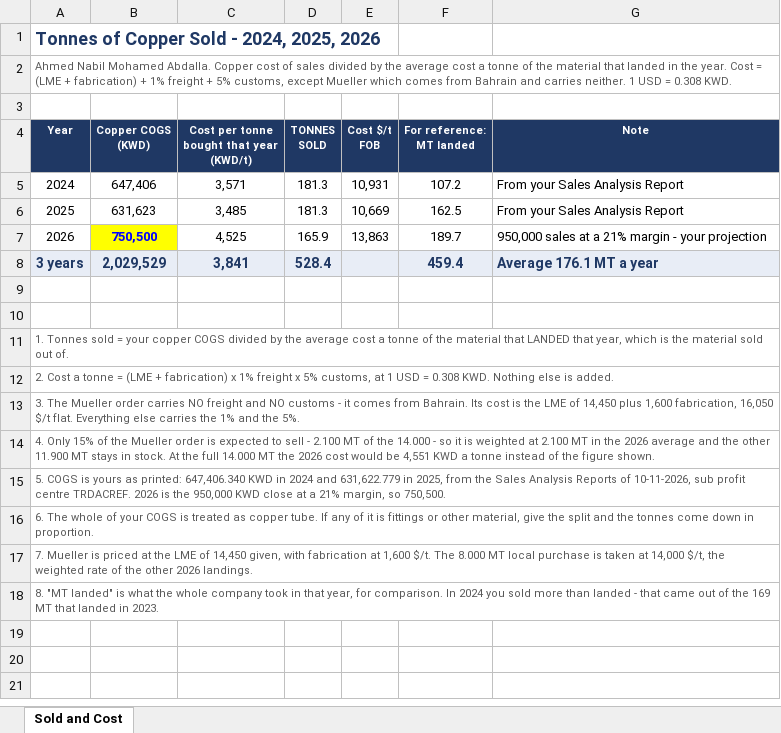
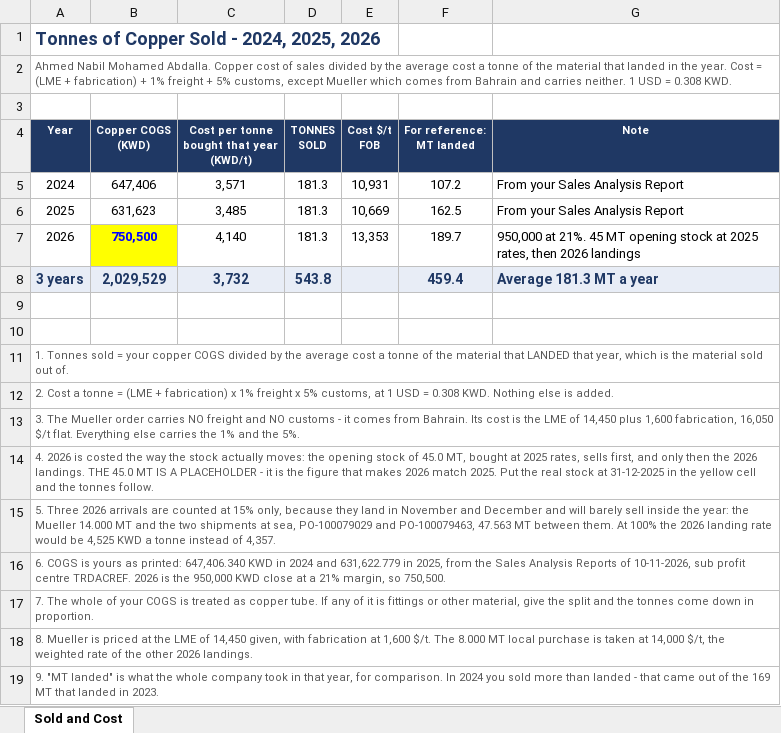
Before and after one commit to ahmednabil9090an-rgb/Ahmed, an Excel workbook: copper_sold_3years.xlsx, sheet Sold and Cost, drawn as a sheet; values as stored, in another font and other column widths than the file's, no borders; the diff names each change by its address in the sheet, - before the commit and + after, or states it on an @@ line.

```diff
--- a/copper_sold_3years.xlsx (sheet Sold and Cost)
+++ b/copper_sold_3years.xlsx (sheet Sold and Cost)
-C7: 4,525
+C7: 4,140
-D7 (TONNES SOLD): 165.9
+D7 (TONNES SOLD): 181.3
-E7 (Cost $/t FOB): 13,863
+E7 (Cost $/t FOB): 13,353
-G7 (Note): 950,000 sales at a 21% margin - your projection
+G7 (Note): 950,000 at 21%. 45 MT opening stock at 2025 rates, then 2026 landings
-C8: 3,841
+C8: 3,732
-D8 (TONNES SOLD): 528.4
+D8 (TONNES SOLD): 543.8
-G8 (Note): Average 176.1 MT a year
+G8 (Note): Average 181.3 MT a year
-A14 (Year): 4. Only 15% of the Mueller order is expected to sell - 2.100 MT of the 14.000 - so it is weighted at 2.100 MT in the 2026 average and the other 11.900 MT stays in stock. At the full 14.000 MT the 2026 cost would be 4,551 KWD a tonne instead of the figure shown.
+A14 (Year): 4. 2026 is costed the way the stock actually moves: the opening stock of 45.0 MT, bought at 2025 rates, sells first, and only then the 2026 landings. THE 45.0 MT IS A PLACEHOLDER - it is the figure that makes 2026 match 2025. Put the real stock at 31-12-2025 in the yellow cell and the tonnes follow.
-A15 (Year): 5. COGS is yours as printed: 647,406.340 KWD in 2024 and 631,622.779 in 2025, from the Sales Analysis Reports of 10-11-2026, sub profit centre TRDACREF. 2026 is the 950,000 KWD close at a 21% margin, so 750,500.
+A15 (Year): 5. Three 2026 arrivals are counted at 15% only, because they land in November and December and will barely sell inside the year: the Mueller 14.000 MT and the two shipments at sea, PO-100079029 and PO-100079463, 47.563 MT between them. At 100% the 2026 landing rate would be 4,525 KWD a tonne instead of 4,357.
-A16 (Year): 6. The whole of your COGS is treated as copper tube. If any of it is fittings or other material, give the split and the tonnes come down in proportion.
+A16 (Year): 6. COGS is yours as printed: 647,406.340 KWD in 2024 and 631,622.779 in 2025, from the Sales Analysis Reports of 10-11-2026, sub profit centre TRDACREF. 2026 is the 950,000 KWD close at a 21% margin, so 750,500.
-A17 (Year): 7. Mueller is priced at the LME of 14,450 given, with fabrication at 1,600 $/t. The 8.000 MT local purchase is taken at 14,000 $/t, the weighted rate of the other 2026 landings.
+A17 (Year): 7. The whole of your COGS is treated as copper tube. If any of it is fittings or other material, give the split and the tonnes come down in proportion.
-A18 (Year): 8. "MT landed" is what the whole company took in that year, for comparison. In 2024 you sold more than landed - that came out of the 169 MT that landed in 2023.
+A18 (Year): 8. Mueller is priced at the LME of 14,450 given, with fabrication at 1,600 $/t. The 8.000 MT local purchase is taken at 14,000 $/t, the weighted rate of the other 2026 landings.
+row 19: 9. "MT landed" is what the whole company took in that year, for comparison. In 2024 you sold more than landed - that came out of the 169 MT that landed in 2023.
```
Also changed, not shown: 1 other file.
